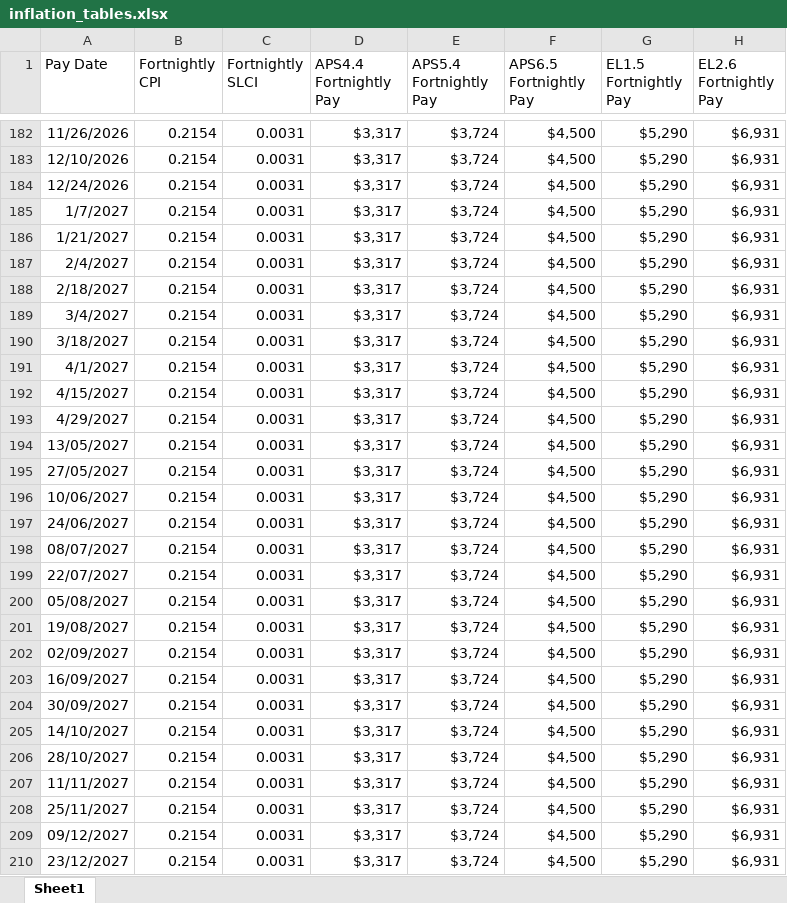
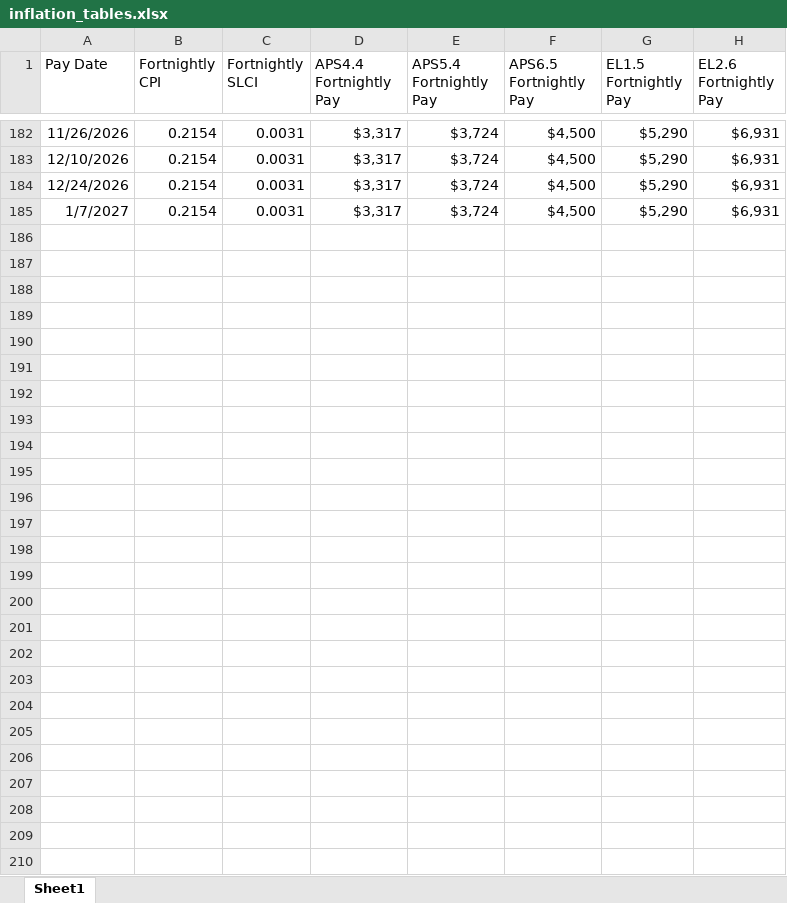
Before and after one commit to jonah-sullivan/CPSU-inflation-comparison, an Excel workbook: inflation_tables.xlsx, sheet Sheet1, drawn as a sheet; only a part is shown, gaps mark what is left out; values as stored, in another font and other column widths than the file's, no borders; charts and pictures not drawn; the diff names each change by its address in the sheet, - before the commit and + after, or states it on an @@ line.

Commit message:
change analysis end date to 01/2027

```diff
--- a/inflation_tables.xlsx (sheet Sheet1)
+++ b/inflation_tables.xlsx (sheet Sheet1)
-row 186: 1/21/2027 | 0.2154 | 0.0031 | $3,317 | $3,724 | $4,500 | $5,290 | $6,931
-row 187: 2/4/2027 | 0.2154 | 0.0031 | $3,317 | $3,724 | $4,500 | $5,290 | $6,931
-row 188: 2/18/2027 | 0.2154 | 0.0031 | $3,317 | $3,724 | $4,500 | $5,290 | $6,931
-row 189: 3/4/2027 | 0.2154 | 0.0031 | $3,317 | $3,724 | $4,500 | $5,290 | $6,931
-row 190: 3/18/2027 | 0.2154 | 0.0031 | $3,317 | $3,724 | $4,500 | $5,290 | $6,931
-row 191: 4/1/2027 | 0.2154 | 0.0031 | $3,317 | $3,724 | $4,500 | $5,290 | $6,931
-row 192: 4/15/2027 | 0.2154 | 0.0031 | $3,317 | $3,724 | $4,500 | $5,290 | $6,931
-row 193: 4/29/2027 | 0.2154 | 0.0031 | $3,317 | $3,724 | $4,500 | $5,290 | $6,931
-row 194: 13/05/2027 | 0.2154 | 0.0031 | $3,317 | $3,724 | $4,500 | $5,290 | $6,931
-row 195: 27/05/2027 | 0.2154 | 0.0031 | $3,317 | $3,724 | $4,500 | $5,290 | $6,931
-row 196: 10/06/2027 | 0.2154 | 0.0031 | $3,317 | $3,724 | $4,500 | $5,290 | $6,931
-row 197: 24/06/2027 | 0.2154 | 0.0031 | $3,317 | $3,724 | $4,500 | $5,290 | $6,931
-row 198: 08/07/2027 | 0.2154 | 0.0031 | $3,317 | $3,724 | $4,500 | $5,290 | $6,931
-row 199: 22/07/2027 | 0.2154 | 0.0031 | $3,317 | $3,724 | $4,500 | $5,290 | $6,931
-row 200: 05/08/2027 | 0.2154 | 0.0031 | $3,317 | $3,724 | $4,500 | $5,290 | $6,931
-row 201: 19/08/2027 | 0.2154 | 0.0031 | $3,317 | $3,724 | $4,500 | $5,290 | $6,931
-row 202: 02/09/2027 | 0.2154 | 0.0031 | $3,317 | $3,724 | $4,500 | $5,290 | $6,931
-row 203: 16/09/2027 | 0.2154 | 0.0031 | $3,317 | $3,724 | $4,500 | $5,290 | $6,931
-row 204: 30/09/2027 | 0.2154 | 0.0031 | $3,317 | $3,724 | $4,500 | $5,290 | $6,931
-row 205: 14/10/2027 | 0.2154 | 0.0031 | $3,317 | $3,724 | $4,500 | $5,290 | $6,931
-row 206: 28/10/2027 | 0.2154 | 0.0031 | $3,317 | $3,724 | $4,500 | $5,290 | $6,931
-row 207: 11/11/2027 | 0.2154 | 0.0031 | $3,317 | $3,724 | $4,500 | $5,290 | $6,931
-row 208: 25/11/2027 | 0.2154 | 0.0031 | $3,317 | $3,724 | $4,500 | $5,290 | $6,931
-row 209: 09/12/2027 | 0.2154 | 0.0031 | $3,317 | $3,724 | $4,500 | $5,290 | $6,931
-row 210: 23/12/2027 | 0.2154 | 0.0031 | $3,317 | $3,724 | $4,500 | $5,290 | $6,931
```
Also changed, not shown: charts or pictures, 2 other files.
